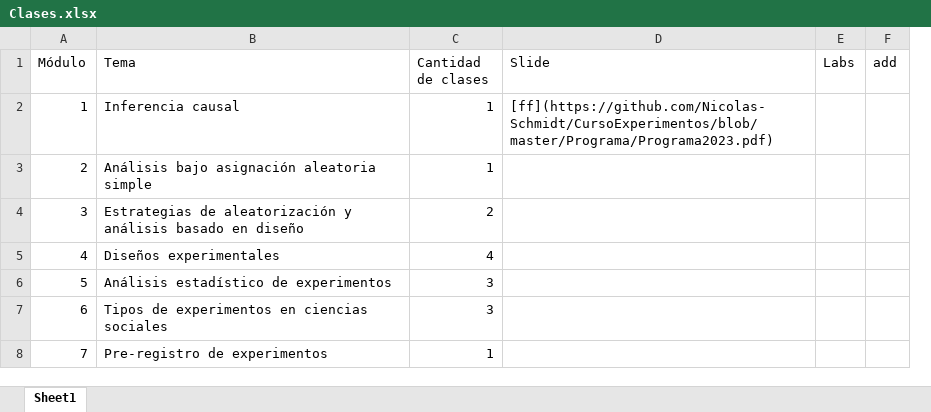
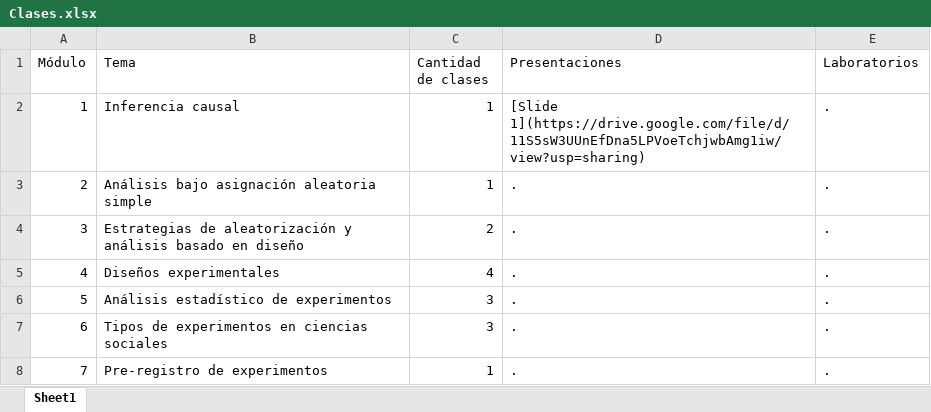
Before and after one commit to Nicolas-Schmidt/WCDECS, an Excel workbook: Clases.xlsx, sheet Sheet1, drawn as a sheet; values as stored, in another font and other column widths than the file's, no borders; removed rows and columns are numbered as before the commit, all else as after; the diff names each change by its address in the sheet, - before the commit and + after, or states it on an @@ line.

Commit message:
carga web con flujo drive

```diff
--- a/Clases.xlsx (sheet Sheet1)
+++ b/Clases.xlsx (sheet Sheet1)
-column D (Slide), row 2: [ff](https://github.com/Nicolas-Schmidt/CursoExperimentos/blob/master/Programa/Programa2023.pdf)
-column E (Labs), empty
-column F (add), empty
+column D (Presentaciones), rows 2-8: [Slide 1](https://drive.google.com/file/d/11S5sW3UUnEfDna5LPVoeTchjwbAmg1iw/view?usp=sharing) | . | . | . | . | . | .
+column E (Laboratorios), rows 2-8: all .
```
Also changed, not shown: 2 other files.
